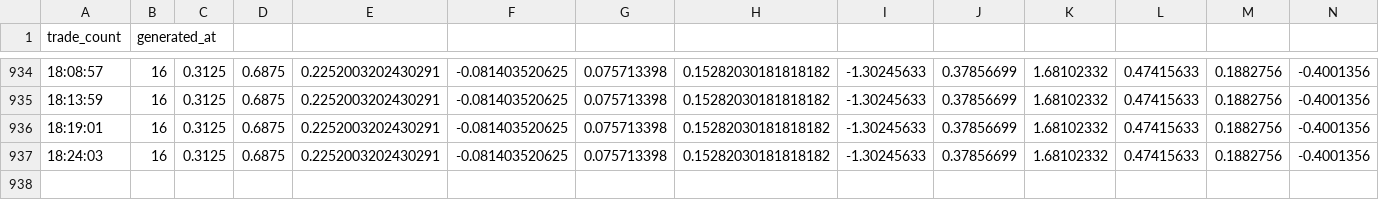
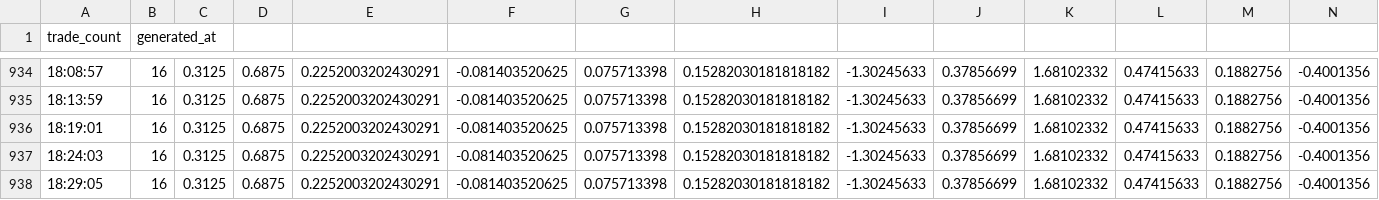
Before and after one commit to Damith122/dca_agent, a CSV file: performance_stats_LIVE_SOLUSDT.csv, drawn as a sheet; only a part is shown, gaps mark what is left out; rows hold the shown columns only; the diff names each change by its address in the sheet, - before the commit and + after, or states it on an @@ line.

Commit message:
performance_stats_LIVE_SOLUSDT.csv sync

```diff
--- a/performance_stats_LIVE_SOLUSDT.csv
+++ b/performance_stats_LIVE_SOLUSDT.csv
+row 938: 18:29:05 | 16 | 0.3125 | 0.6875 | 0.2252003202430291 | -0.081403520625 | 0.075713398 | 0.15282030181818182 | -1.30245633 | 0.37856699 | 1.68102332 | 0.47415633 | 0.1882756 | -0.4001356
```
